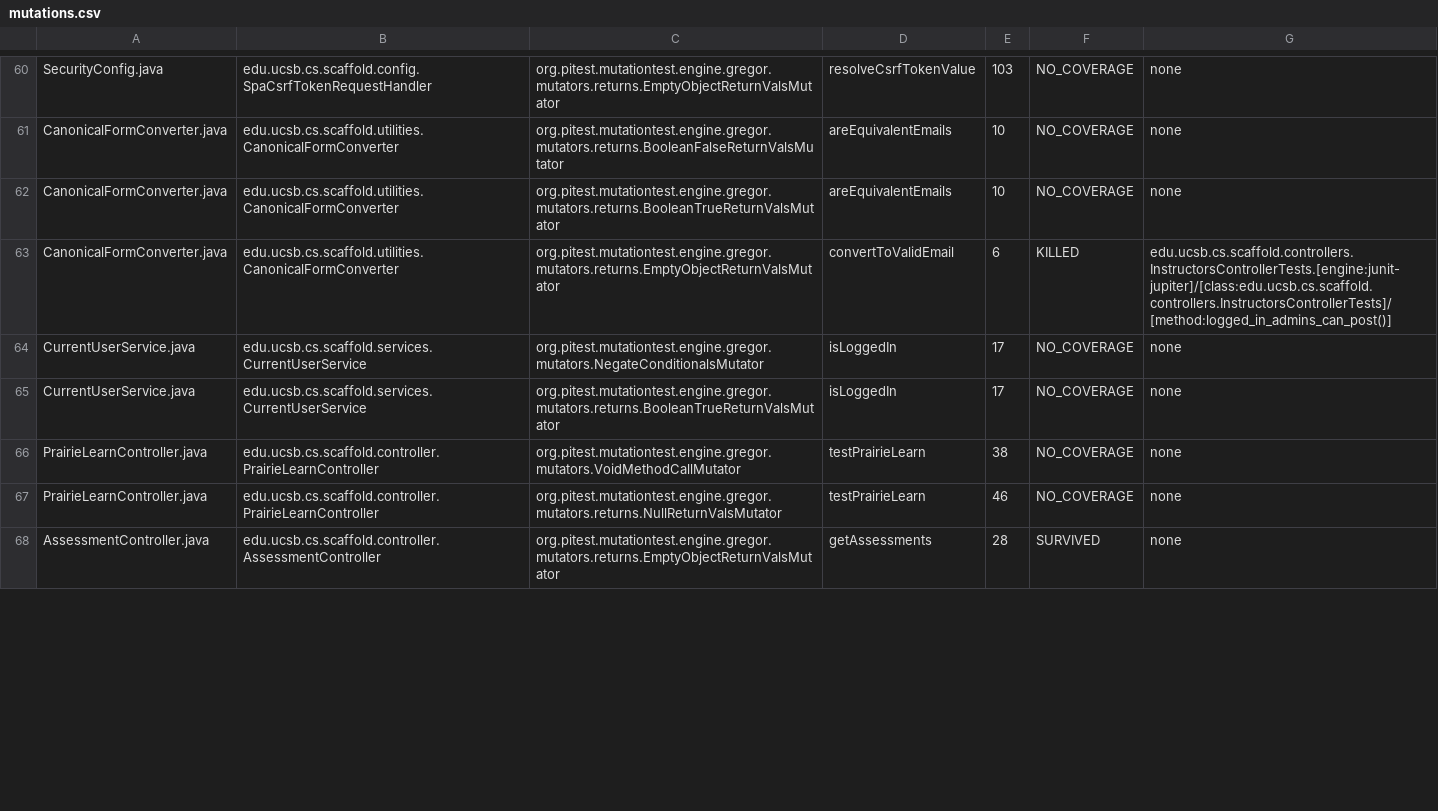
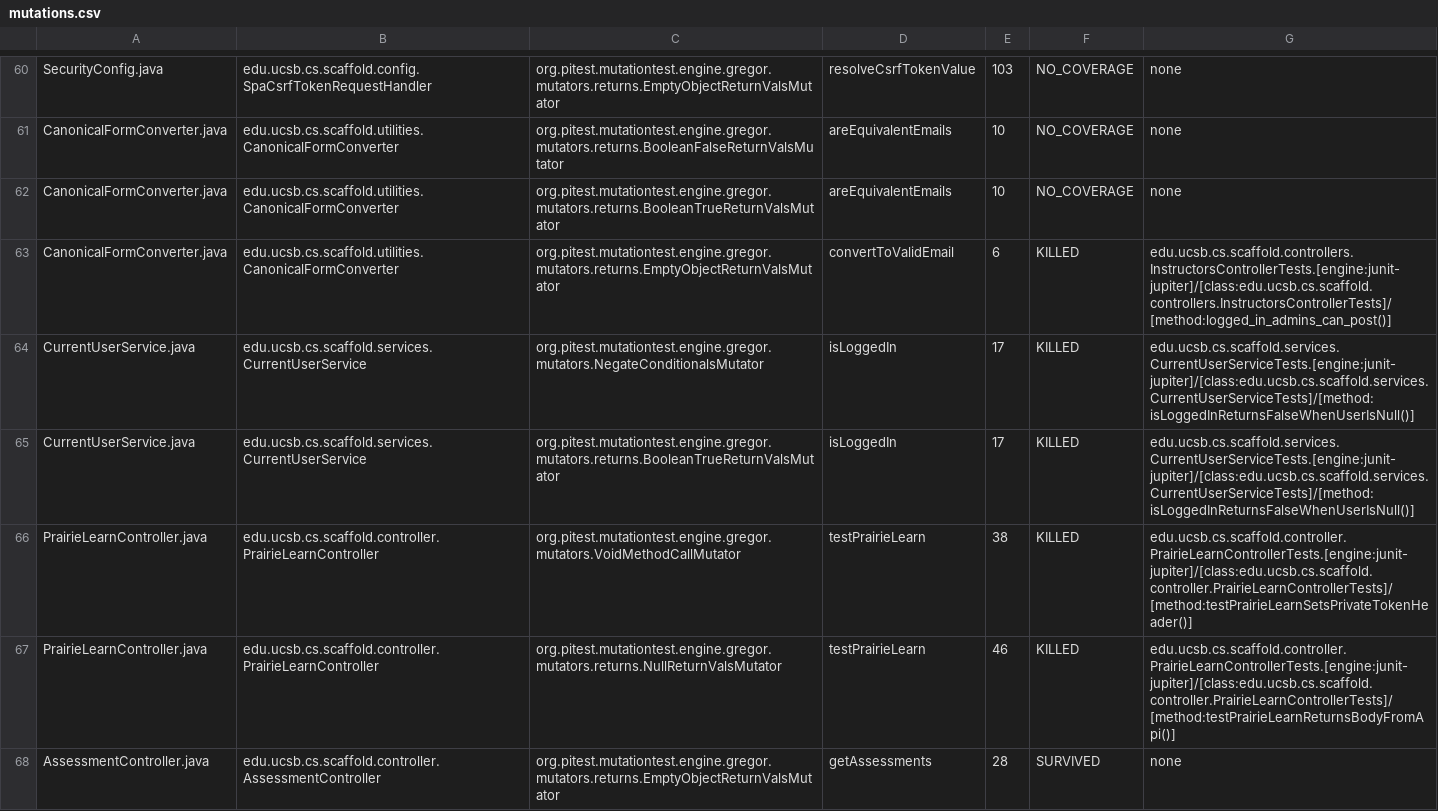
Before and after one commit to ucsb-cs/scaffold, a CSV file: prs/13/pitest/mutations.csv, drawn as a sheet; only a part is shown, gaps mark what is left out; the diff covers the shown part only.

Commit message:
Deploying to gh-pages from @ ucsb-cs/scaffold@713a30494c7e526013c9c2a941e54f24113b29c4 🚀

```diff
--- a/prs/13/pitest/mutations.csv
+++ b/prs/13/pitest/mutations.csv
@@ -63,6 +63,6 @@ CanonicalFormConverter.java,edu.ucsb.cs.scaffold.utilities.CanonicalFormConverte
 CanonicalFormConverter.java,edu.ucsb.cs.scaffold.utilities.CanonicalFormConverter,org.pitest.mutationtest.engine.gregor.mutators.returns.EmptyObjectReturnValsMutator,convertToValidEmail,6,KILLED,edu.ucsb.cs.scaffold.controllers.InstructorsControllerTests.[engine:junit-jupiter]/[class:edu.ucsb.cs.scaffold.controllers.InstructorsControllerTests]/[method:logged_in_admins_can_post()]
-CurrentUserService.java,edu.ucsb.cs.scaffold.services.CurrentUserService,org.pitest.mutationtest.engine.gregor.mutators.NegateConditionalsMutator,isLoggedIn,17,NO_COVERAGE,none
-CurrentUserService.java,edu.ucsb.cs.scaffold.services.CurrentUserService,org.pitest.mutationtest.engine.gregor.mutators.returns.BooleanTrueReturnValsMutator,isLoggedIn,17,NO_COVERAGE,none
-PrairieLearnController.java,edu.ucsb.cs.scaffold.controller.PrairieLearnController,org.pitest.mutationtest.engine.gregor.mutators.VoidMethodCallMutator,testPrairieLearn,38,NO_COVERAGE,none
-PrairieLearnController.java,edu.ucsb.cs.scaffold.controller.PrairieLearnController,org.pitest.mutationtest.engine.gregor.mutators.returns.NullReturnValsMutator,testPrairieLearn,46,NO_COVERAGE,none
+CurrentUserService.java,edu.ucsb.cs.scaffold.services.CurrentUserService,org.pitest.mutationtest.engine.gregor.mutators.NegateConditionalsMutator,isLoggedIn,17,KILLED,edu.ucsb.cs.scaffold.services.CurrentUserServiceTests.[engine:junit-jupiter]/[class:edu.ucsb.cs.scaffold.services.CurrentUserServiceTests]/[method:isLoggedInReturnsFalseWhenUserIsNull()]
+CurrentUserService.java,edu.ucsb.cs.scaffold.services.CurrentUserService,org.pitest.mutationtest.engine.gregor.mutators.returns.BooleanTrueReturnValsMutator,isLoggedIn,17,KILLED,edu.ucsb.cs.scaffold.services.CurrentUserServiceTests.[engine:junit-jupiter]/[class:edu.ucsb.cs.scaffold.services.CurrentUserServiceTests]/[method:isLoggedInReturnsFalseWhenUserIsNull()]
+PrairieLearnController.java,edu.ucsb.cs.scaffold.controller.PrairieLearnController,org.pitest.mutationtest.engine.gregor.mutators.VoidMethodCallMutator,testPrairieLearn,38,KILLED,edu.ucsb.cs.scaffold.controller.PrairieLearnControllerTests.[engine:junit-jupiter]/[class:edu.ucsb.cs.scaffold.controller.PrairieLearnControllerTests]/[method:testPrairieLearnSetsPrivateTokenHeader()]
+PrairieLearnController.java,edu.ucsb.cs.scaffold.controller.PrairieLearnController,org.pitest.mutationtest.engine.gregor.mutators.returns.NullReturnValsMutator,testPrairieLearn,46,KILLED,edu.ucsb.cs.scaffold.controller.PrairieLearnControllerTests.[engine:junit-jupiter]/[class:edu.ucsb.cs.scaffold.controller.PrairieLearnControllerTests]/[method:testPrairieLearnReturnsBodyFromApi()]
 AssessmentController.java,edu.ucsb.cs.scaffold.controller.AssessmentController,org.pitest.mutationtest.engine.gregor.mutators.returns.EmptyObjectReturnValsMutator,getAssessments,28,SURVIVED,none
```
Also changed, not shown: 30 edited cells elsewhere in this file, 24 other files.
